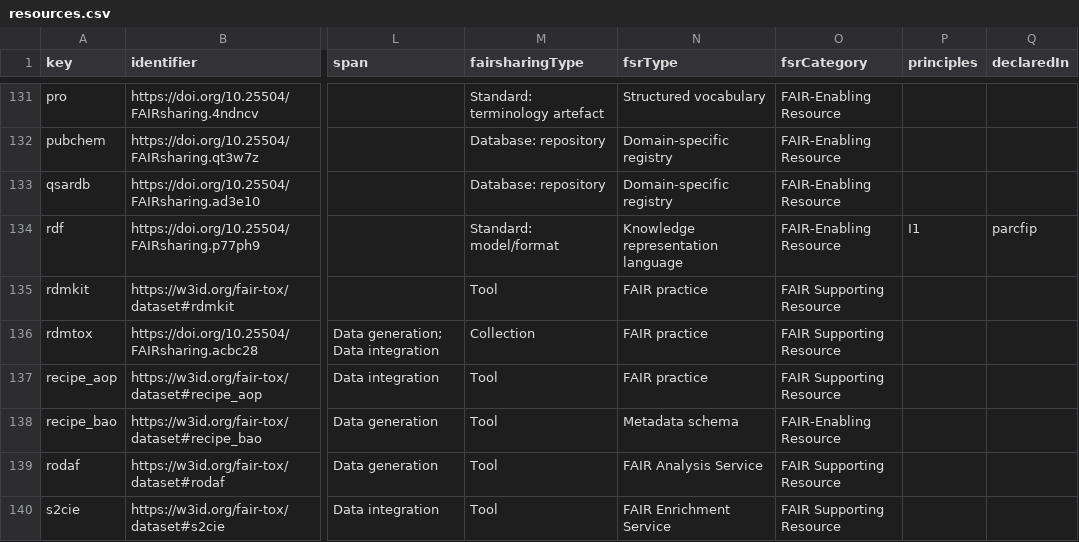
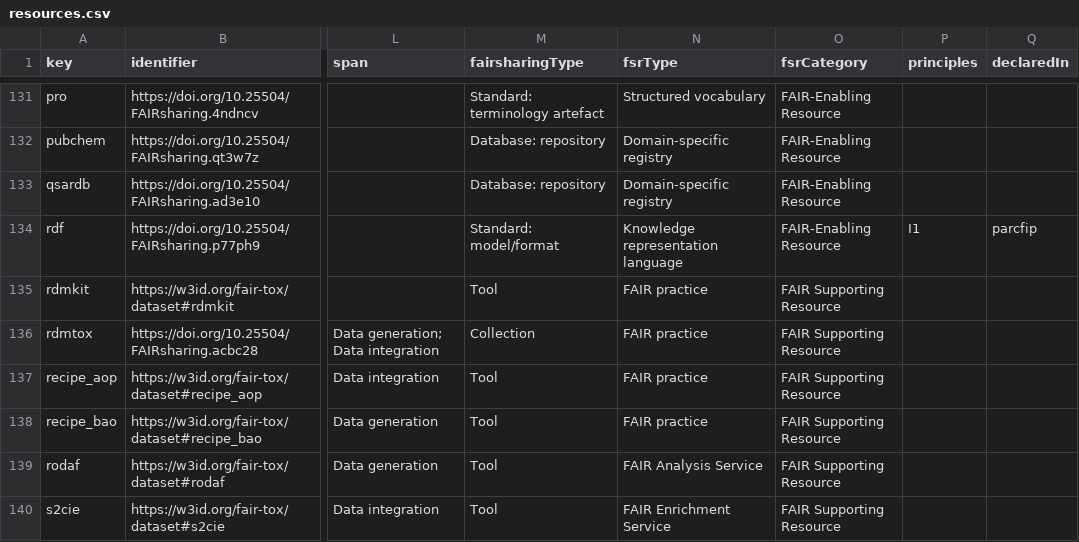
Before and after one commit to johannehouweling/FAIR-implementation-ecosystem-toxicology-timeline, a CSV file: resources.csv, drawn as a sheet; only a part is shown, gaps mark what is left out; the diff names each change by its address in the sheet, - before the commit and + after, or states it on an @@ line.

```diff
--- a/resources.csv
+++ b/resources.csv
-N138 (fsrType): Metadata schema
+N138 (fsrType): FAIR practice
-O138 (fsrCategory): FAIR-Enabling Resource
+O138 (fsrCategory): FAIR Supporting Resource
```
Also changed, not shown: 4 other files.
